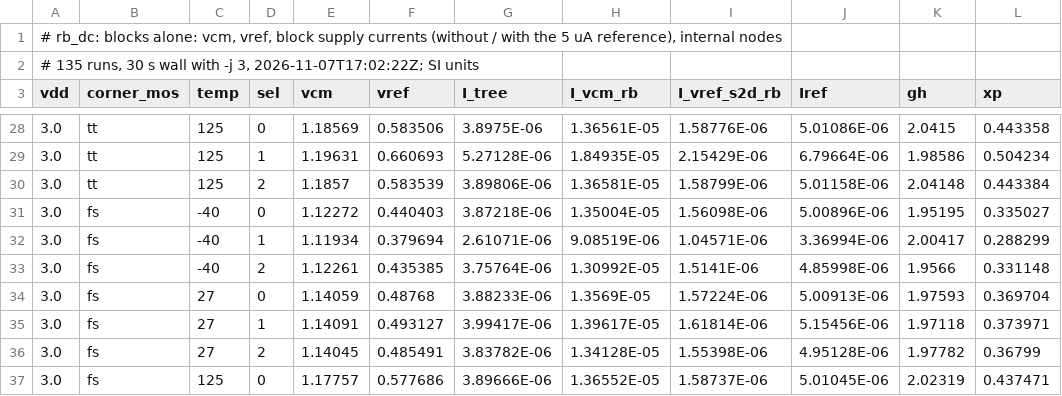
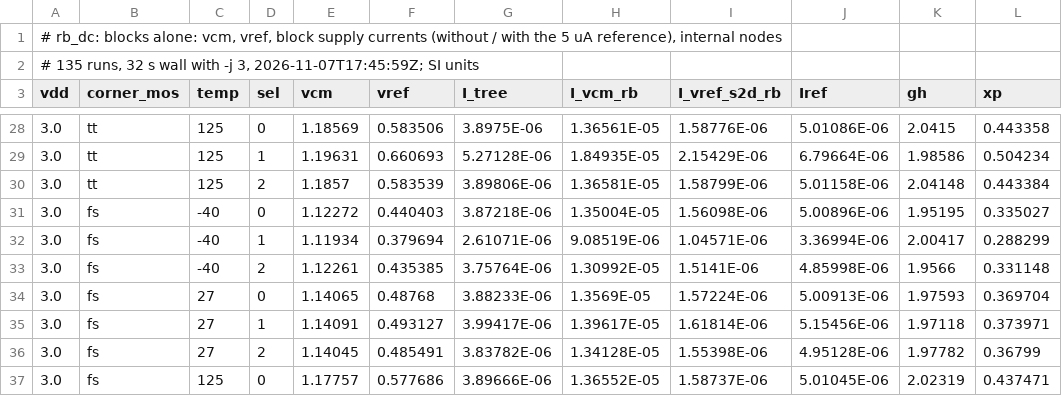
Before and after one commit to tatzelbrumm/sg13cmos5l_cm_ip__single2diff2single, a TSV file: macros/vcm_rb/testbenches/rb_char/results/rb_dc.tsv, drawn as a sheet; only a part is shown, gaps mark what is left out; the diff names each change by its address in the sheet, - before the commit and + after, or states it on an @@ line.

```diff
--- a/macros/vcm_rb/testbenches/rb_char/results/rb_dc.tsv
+++ b/macros/vcm_rb/testbenches/rb_char/results/rb_dc.tsv
-A2 (vdd): …135 runs, 30 s wall with -j 3, 2026-11-07T17:02:22Z; SI units
+A2 (vdd): …135 runs, 32 s wall with -j 3, 2026-11-07T17:45:59Z; SI units
-E34 (vcm): 1.14059
+E34 (vcm): 1.14065
```
Also changed, not shown: 1 other file.
